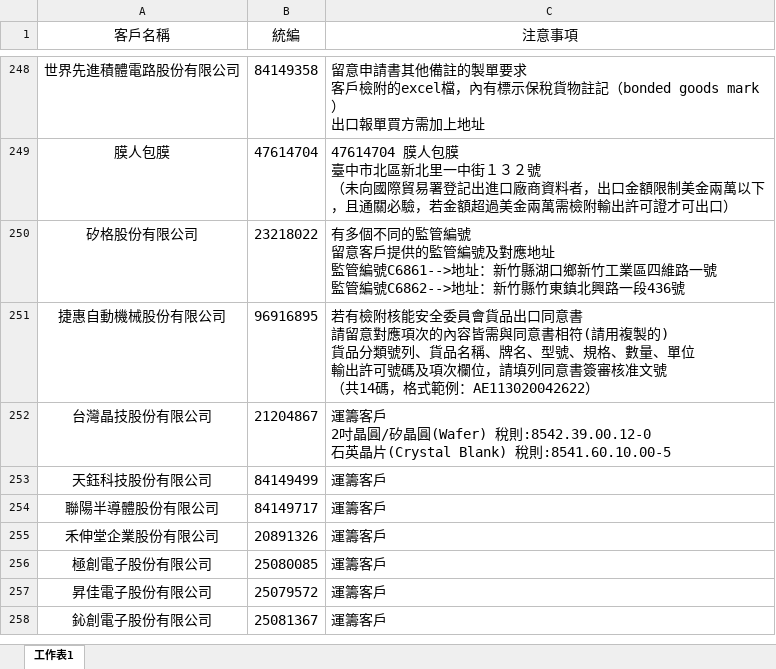
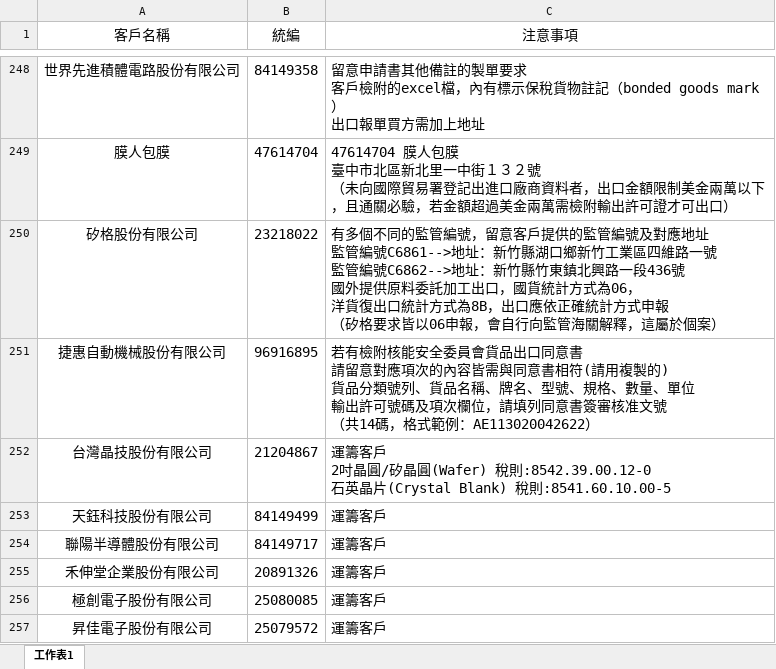
Before and after one commit to liyijung/Export-declaration, an Excel workbook: thingsToNote.xlsx, sheet 工作表1, drawn as a sheet; only a part is shown, gaps mark what is left out; the shorter side is filled out with more unchanged rows; values as stored, in another font and other column widths than the file's, no borders; conditional formats not drawn; ↵ is a line break in a cell; the diff names each change by its address in the sheet, - before the commit and + after, or states it on an @@ line.

Commit message:
Add files via upload

```diff
--- a/thingsToNote.xlsx (sheet 工作表1)
+++ b/thingsToNote.xlsx (sheet 工作表1)
-C250 (注意事項): …監管編號 ↵ 留意客戶提供的監管編號及對應地址 ↵ 監管編號C6861-->地址：新竹縣湖口鄉新竹工業區四維路一號 ↵ 監管編號C6862-->地址：新竹縣竹東鎮北興路一段436號
+C250 (注意事項): …監管編號，留意客戶提供的監管編號及對應地址 ↵ 監管編號C6861-->地址：新竹縣湖口鄉新竹工業區四維路一號 ↵ 監管編號C6862-->地址：新竹縣竹東鎮北興路一段436號 ↵ 國外提供原料委託加工出口，國貨統計方式為06， ↵ 洋貨復出口統計方式為8B，出口應依正確統計方式申報 ↵ （矽格要求皆以06申報，會自行向監管海關解釋，這屬於個案）
```
